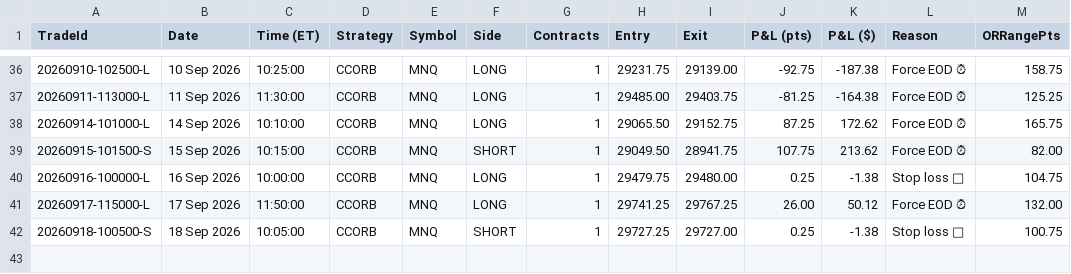
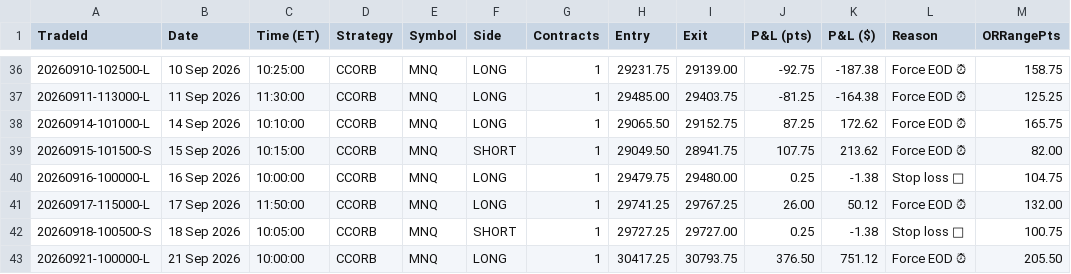
Before and after one commit to allenaxie/wukong-algo, a CSV file: data/ccorb.csv, drawn as a sheet; only a part is shown, gaps mark what is left out; the diff names each change by its address in the sheet, - before the commit and + after, or states it on an @@ line.

Commit message:
data: auto-update (live + backtest) 2026-09-21 16:00 ET

```diff
--- a/data/ccorb.csv
+++ b/data/ccorb.csv
+row 43: 20260921-100000-L | 21 Sep 2026 | 10:00:00 | CCORB | MNQ | LONG | 1 | 30417.25 | 30793.75 | 376.50 | 751.12 | Force EOD ⏰ | 205.50
```
Also changed, not shown: 1 other file.
